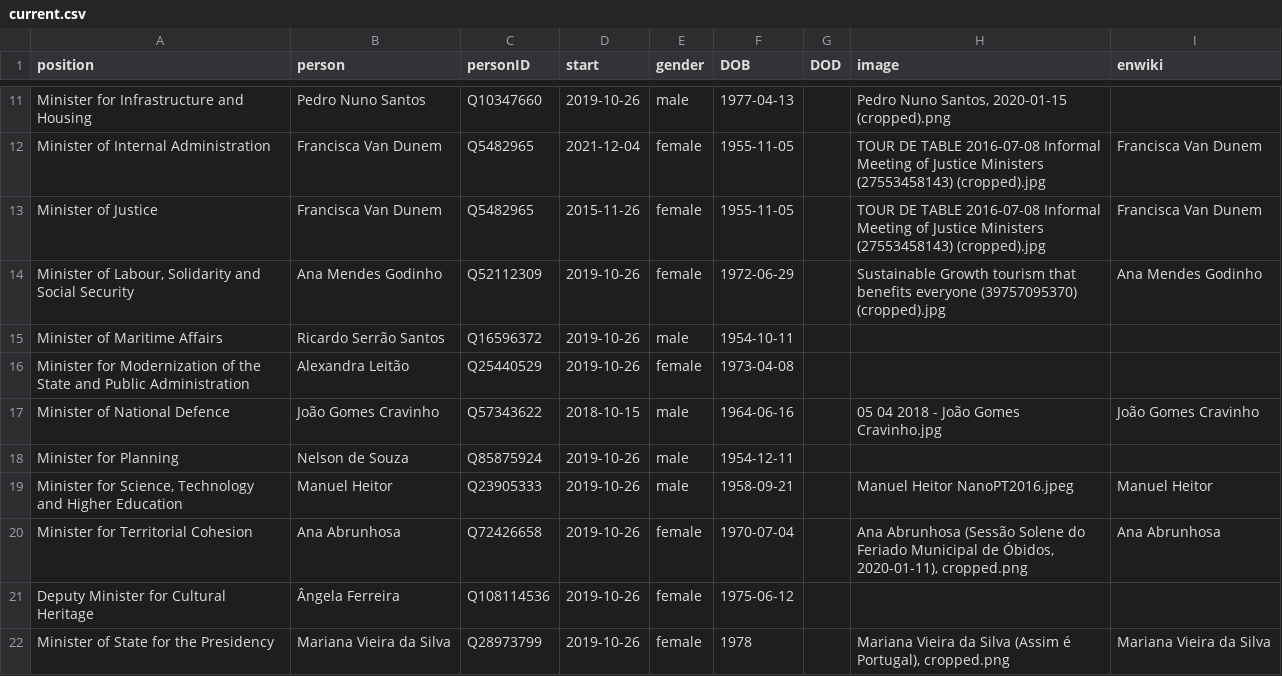
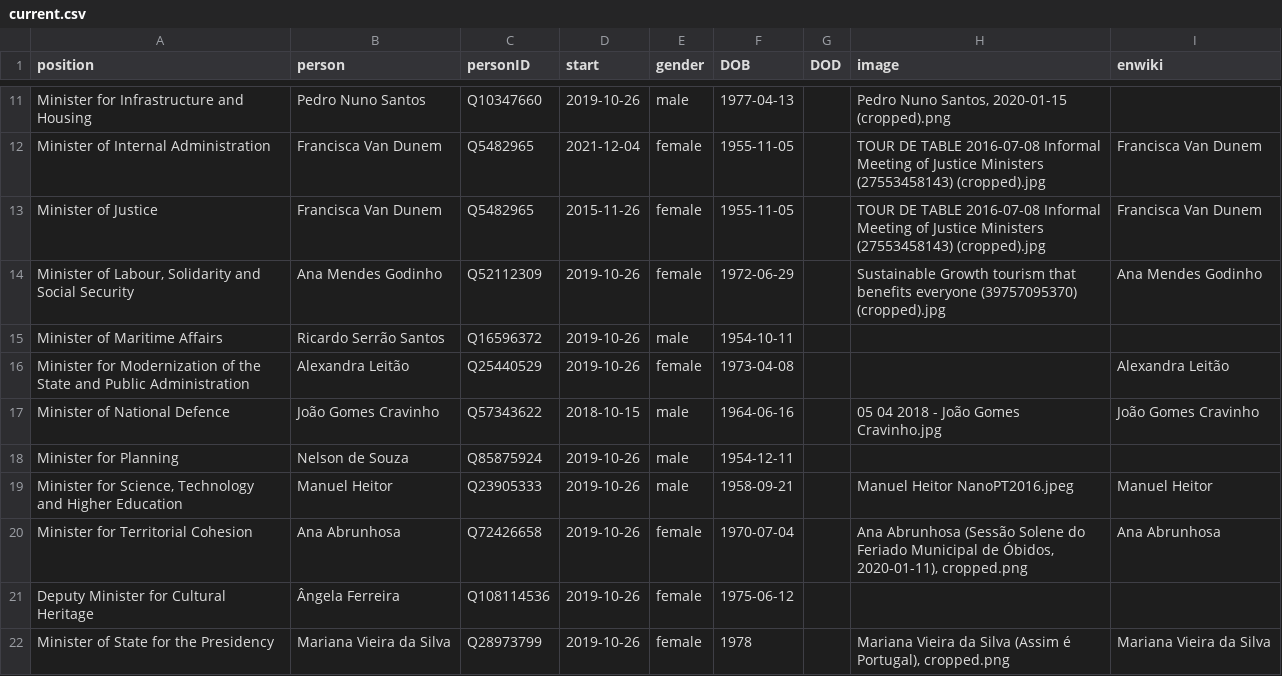
Before and after one commit to every-politician-scrapers/portugal-cabinet, a CSV file: html/current.csv, drawn as a sheet; only a part is shown, gaps mark what is left out.

Commit message:
HTML update

```diff
--- a/html/current.csv
+++ b/html/current.csv
@@ -15,3 +15,3 @@ Minister of Justice,Francisca Van Dunem,Q5482965,2015-11-26,female,1955-11-05,,T
 Minister of Maritime Affairs,Ricardo Serrão Santos,Q16596372,2019-10-26,male,1954-10-11,,,
-Minister for Modernization of the State and Public Administration,Alexandra Leitão,Q25440529,2019-10-26,female,1973-04-08,,,
+Minister for Modernization of the State and Public Administration,Alexandra Leitão,Q25440529,2019-10-26,female,1973-04-08,,,Alexandra Leitão
 Minister of National Defence,João Gomes Cravinho,Q57343622,2018-10-15,male,1964-06-16,,05 04 2018 - João Gomes Cravinho.jpg,João Gomes Cravinho
```
